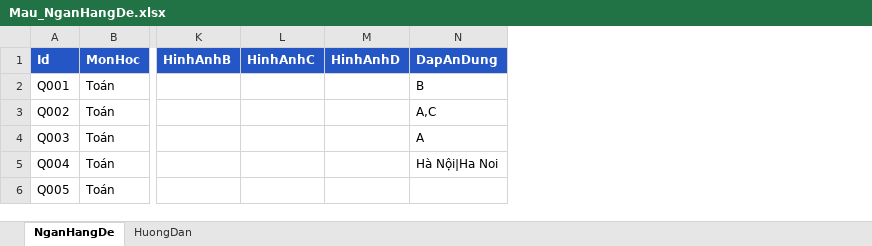
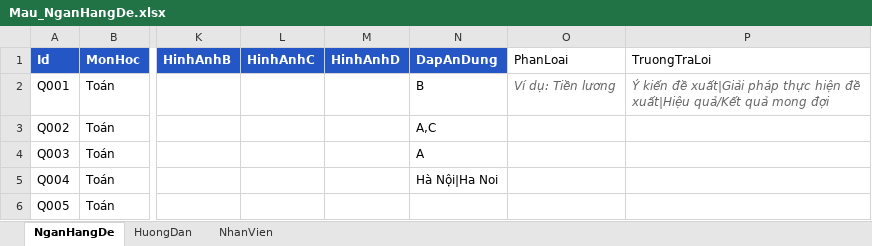
Before and after one commit to elbalosnocni/bank, an Excel workbook: Mau_NganHangDe.xlsx, sheet NganHangDe, drawn as a sheet; only a part is shown, gaps mark what is left out; values as stored, in another font and other column widths than the file's, no borders; the diff names each change by its address in the sheet, - before the commit and + after, or states it on an @@ line.

```diff
--- a/Mau_NganHangDe.xlsx (sheet NganHangDe)
+++ b/Mau_NganHangDe.xlsx (sheet NganHangDe)
+sheet tab: NhanVien
+column O (PhanLoai), row 2: Ví dụ: Tiền lương
+column P (TruongTraLoi), row 2: Ý kiến đề xuất|Giải pháp thực hiện đề xuất|Hiệu quả/Kết quả mong đợi
```
Also changed, not shown: sheet HuongDan, 4 other files.
